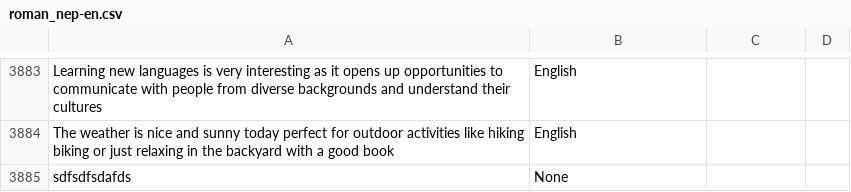
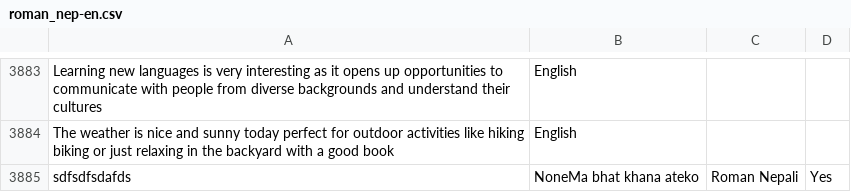
Before and after one commit to 2kayyyy/Kafgurel, a CSV file: roman_nep-en.csv, drawn as a sheet; only a part is shown, gaps mark what is left out.

Commit message:
Update user feedback

```diff
--- a/roman_nep-en.csv
+++ b/roman_nep-en.csv
@@ -3884,2 +3884,2 @@ Learning new languages is very interesting as it opens up opportunities to commu
 The weather is nice and sunny today perfect for outdoor activities like hiking biking or just relaxing in the backyard with a good book,English
-sdfsdfsdafds,None
+sdfsdfsdafds,NoneMa bhat khana ateko,Roman Nepali,Yes
```
